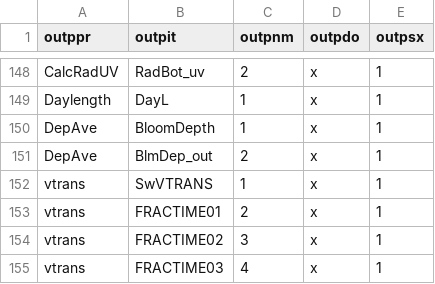
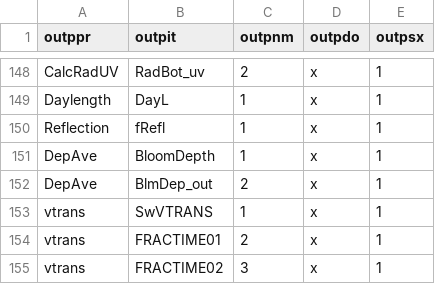
Before and after one commit to eawag-surface-waters-research/Delft3D, a CSV file: src/engines_gpl/waq/packages/waq_kernel/src/waq_tables/outputs.csv, drawn as a sheet; only a part is shown, gaps mark what is left out; the shorter side is filled out with more unchanged rows; the diff names each change by its address in the sheet, - before the commit and + after, or states it on an @@ line.

```diff
--- a/src/engines_gpl/waq/packages/waq_kernel/src/waq_tables/outputs.csv
+++ b/src/engines_gpl/waq/packages/waq_kernel/src/waq_tables/outputs.csv
+row 150: Reflection | fRefl | 1 | x | 1
```
Also changed, not shown: src/engines_gpl/waq/packages/waq_kernel/src/waq_tables/con_pro.csv, src/engines_gpl/waq/packages/waq_kernel/src/waq_tables/fortran.csv, 16 other files.
